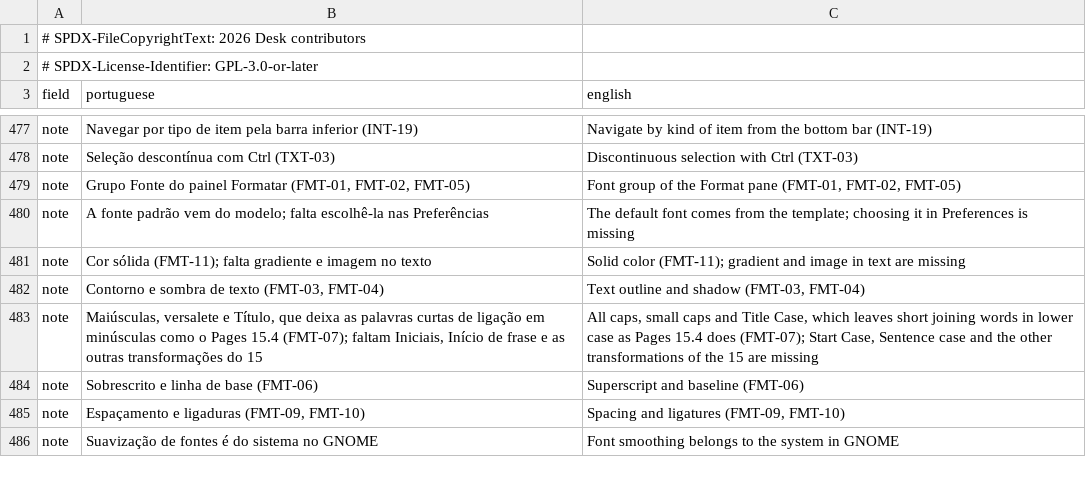
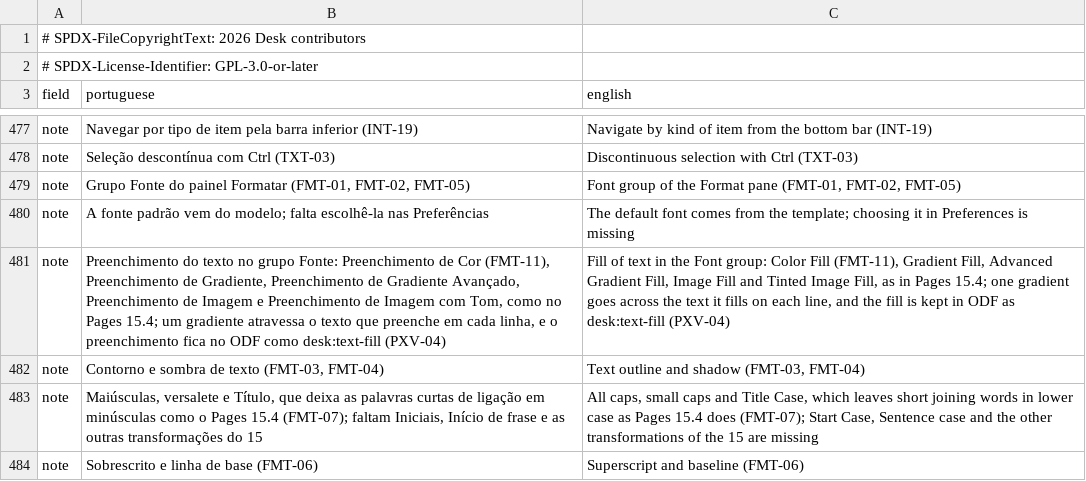
Before and after one commit to brahm/desk, a TSV file: corpus/inventory/translations.tsv, drawn as a sheet; only a part is shown, gaps mark what is left out; the shorter side is filled out with more unchanged rows.

```diff
--- a/corpus/inventory/translations.tsv
+++ b/corpus/inventory/translations.tsv
@@ -480,3 +480,3 @@ note	Grupo Fonte do painel Formatar (FMT-01, FMT-02, FMT-05)	Font group of the F
 note	A fonte padrão vem do modelo; falta escolhê-la nas Preferências	The default font comes from the template; choosing it in Preferences is missing
-note	Cor sólida (FMT-11); falta gradiente e imagem no texto	Solid color (FMT-11); gradient and image in text are missing
+note	Preenchimento do texto no grupo Fonte: Preenchimento de Cor (FMT-11), Preenchimento de Gradiente, Preenchimento de Gradiente Avançado, Preenchimento de Imagem e Preenchimento de Imagem com Tom, como no Pages 15.4; um gradiente atravessa o texto que preenche em cada linha, e o preenchimento fica no ODF como desk:text-fill (PXV-04)	Fill of text in the Font group: Color Fill (FMT-11), Gradient Fill, Advanced Gradient Fill, Image Fill and Tinted Image Fill, as in Pages 15.4; one gradient goes across the text it fills on each line, and the fill is kept in ODF as desk:text-fill (PXV-04)
 note	Contorno e sombra de texto (FMT-03, FMT-04)	Text outline and shadow (FMT-03, FMT-04)
```
Also changed, not shown: corpus/inventory/writer.tsv, docs/dashboard/changes.tsv, 5 other files.
